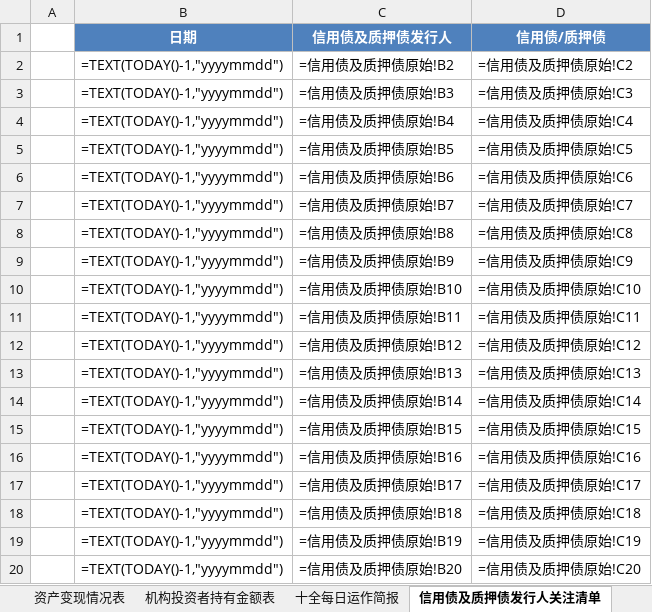
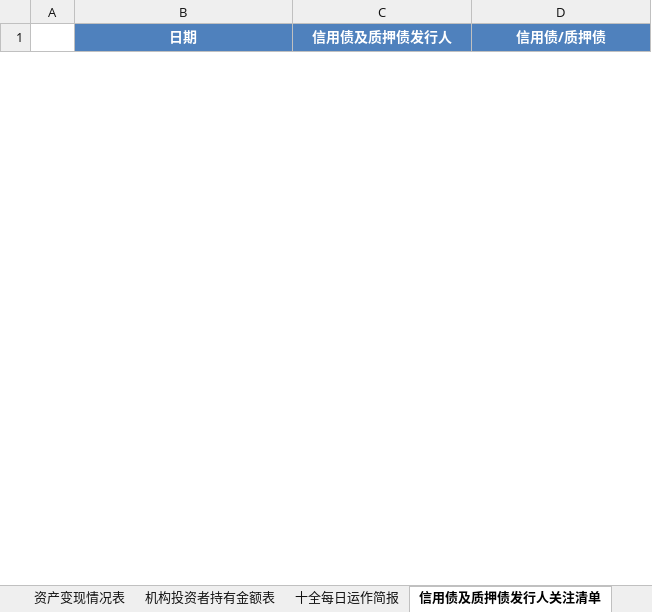
Before and after one commit to Neo-futu/arisk, an Excel workbook: 2_processing/sql/mmf/report_06/Template.xlsx, sheet 信用债及质押债发行人关注清单, drawn as a sheet; only a part is shown; values as stored, in another font and other column widths than the file's, no borders; formulas without a stored value are shown as written; removed rows and columns are numbered as before the commit, all else as after; the diff covers the shown part only; the diff names each change by its address in the sheet, - before the commit and + after, or states it on an @@ line.

```diff
--- a/2_processing/sql/mmf/report_06/Template.xlsx (sheet 信用债及质押债发行人关注清单)
+++ b/2_processing/sql/mmf/report_06/Template.xlsx (sheet 信用债及质押债发行人关注清单)
-row 2:  | =TEXT(TODAY()-1,"yyyymmdd") | =信用债及质押债原始!B2 | =信用债及质押债原始!C2
-row 3:  | =TEXT(TODAY()-1,"yyyymmdd") | =信用债及质押债原始!B3 | =信用债及质押债原始!C3
-row 4:  | =TEXT(TODAY()-1,"yyyymmdd") | =信用债及质押债原始!B4 | =信用债及质押债原始!C4
-row 5:  | =TEXT(TODAY()-1,"yyyymmdd") | =信用债及质押债原始!B5 | =信用债及质押债原始!C5
-row 6:  | =TEXT(TODAY()-1,"yyyymmdd") | =信用债及质押债原始!B6 | =信用债及质押债原始!C6
-row 7:  | =TEXT(TODAY()-1,"yyyymmdd") | =信用债及质押债原始!B7 | =信用债及质押债原始!C7
-row 8:  | =TEXT(TODAY()-1,"yyyymmdd") | =信用债及质押债原始!B8 | =信用债及质押债原始!C8
-row 9:  | =TEXT(TODAY()-1,"yyyymmdd") | =信用债及质押债原始!B9 | =信用债及质押债原始!C9
-row 10:  | =TEXT(TODAY()-1,"yyyymmdd") | =信用债及质押债原始!B10 | =信用债及质押债原始!C10
-row 11:  | =TEXT(TODAY()-1,"yyyymmdd") | =信用债及质押债原始!B11 | =信用债及质押债原始!C11
-row 12:  | =TEXT(TODAY()-1,"yyyymmdd") | =信用债及质押债原始!B12 | =信用债及质押债原始!C12
-row 13:  | =TEXT(TODAY()-1,"yyyymmdd") | =信用债及质押债原始!B13 | =信用债及质押债原始!C13
-row 14:  | =TEXT(TODAY()-1,"yyyymmdd") | =信用债及质押债原始!B14 | =信用债及质押债原始!C14
-row 15:  | =TEXT(TODAY()-1,"yyyymmdd") | =信用债及质押债原始!B15 | =信用债及质押债原始!C15
-row 16:  | =TEXT(TODAY()-1,"yyyymmdd") | =信用债及质押债原始!B16 | =信用债及质押债原始!C16
-row 17:  | =TEXT(TODAY()-1,"yyyymmdd") | =信用债及质押债原始!B17 | =信用债及质押债原始!C17
-row 18:  | =TEXT(TODAY()-1,"yyyymmdd") | =信用债及质押债原始!B18 | =信用债及质押债原始!C18
-row 19:  | =TEXT(TODAY()-1,"yyyymmdd") | =信用债及质押债原始!B19 | =信用债及质押债原始!C19
-row 20:  | =TEXT(TODAY()-1,"yyyymmdd") | =信用债及质押债原始!B20 | =信用债及质押债原始!C20
```
Also changed, not shown: 25 added rows and 6 removed rows elsewhere in this sheet, sheet 投资组合剩余期限结构日报表, sheet 可提前支取协议存款自然到期表, sheet 银行存款交易对手敞口数据, sheet 资产变现情况表, sheet 十全每日运作简报, sheet 影子定价偏离度, 2 more sheets, charts or pictures, 34 other files.
